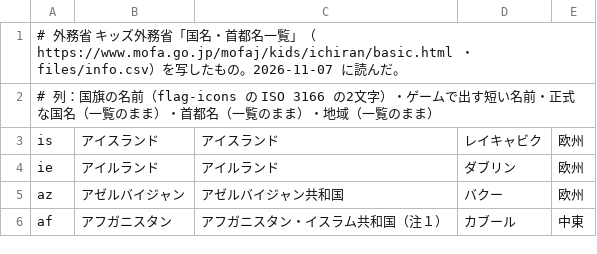
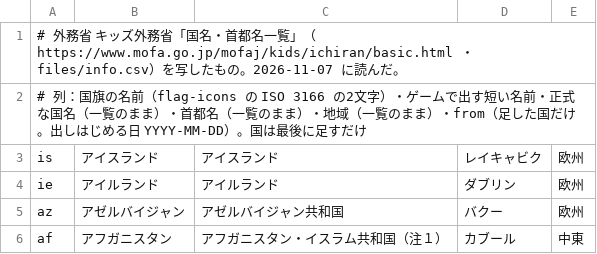
Before and after one commit to satou-aaaaa/kokki-shuto, a TSV file: tools/countries.tsv, drawn as a sheet; only a part is shown.

```diff
--- a/tools/countries.tsv
+++ b/tools/countries.tsv
@@ -1,3 +1,3 @@
 # 外務省 キッズ外務省「国名・首都名一覧」（https://www.mofa.go.jp/mofaj/kids/ichiran/basic.html ・ files/info.csv）を写したもの。2026-11-07 に読んだ。
-# 列：国旗の名前（flag-icons の ISO 3166 の2文字）・ゲームで出す短い名前・正式な国名（一覧のまま）・首都名（一覧のまま）・地域（一覧のまま）
+# 列：国旗の名前（flag-icons の ISO 3166 の2文字）・ゲームで出す短い名前・正式な国名（一覧のまま）・首都名（一覧のまま）・地域（一覧のまま）・from（足した国だけ。出しはじめる日 YYYY-MM-DD）。国は最後に足すだけ
 is	アイスランド	アイスランド	レイキャビク	欧州
```
Also changed, not shown: 4 other files.
